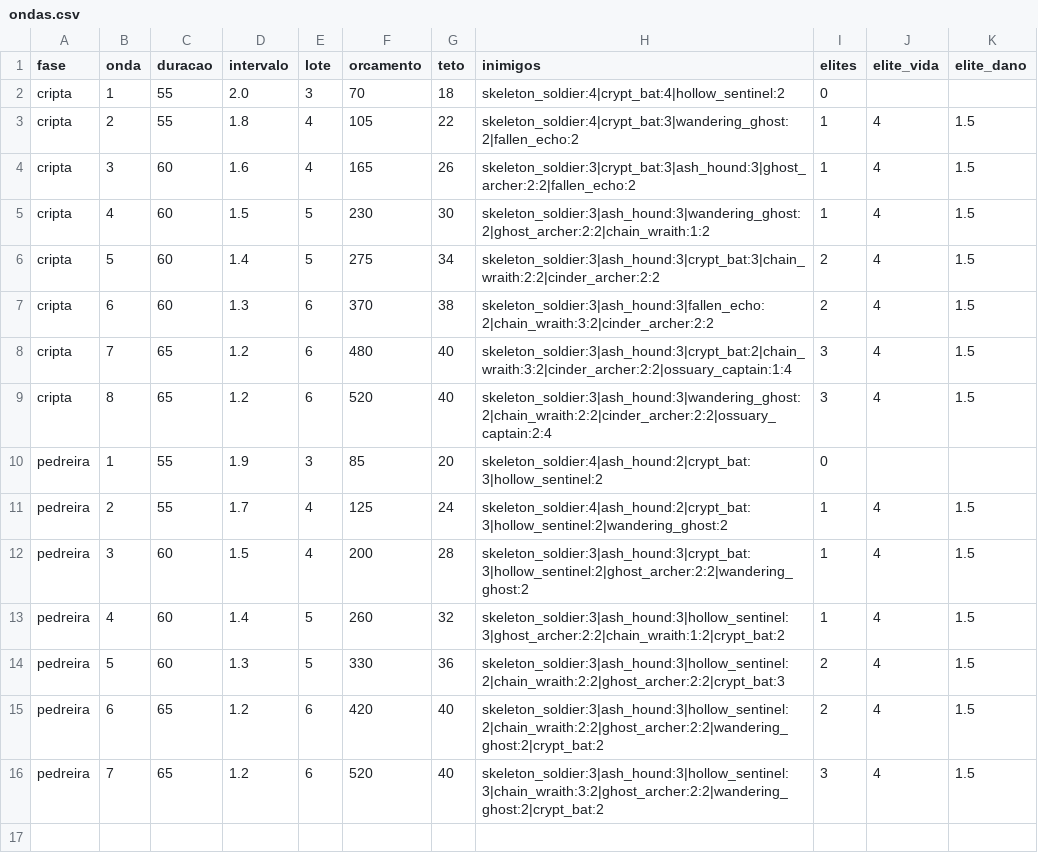
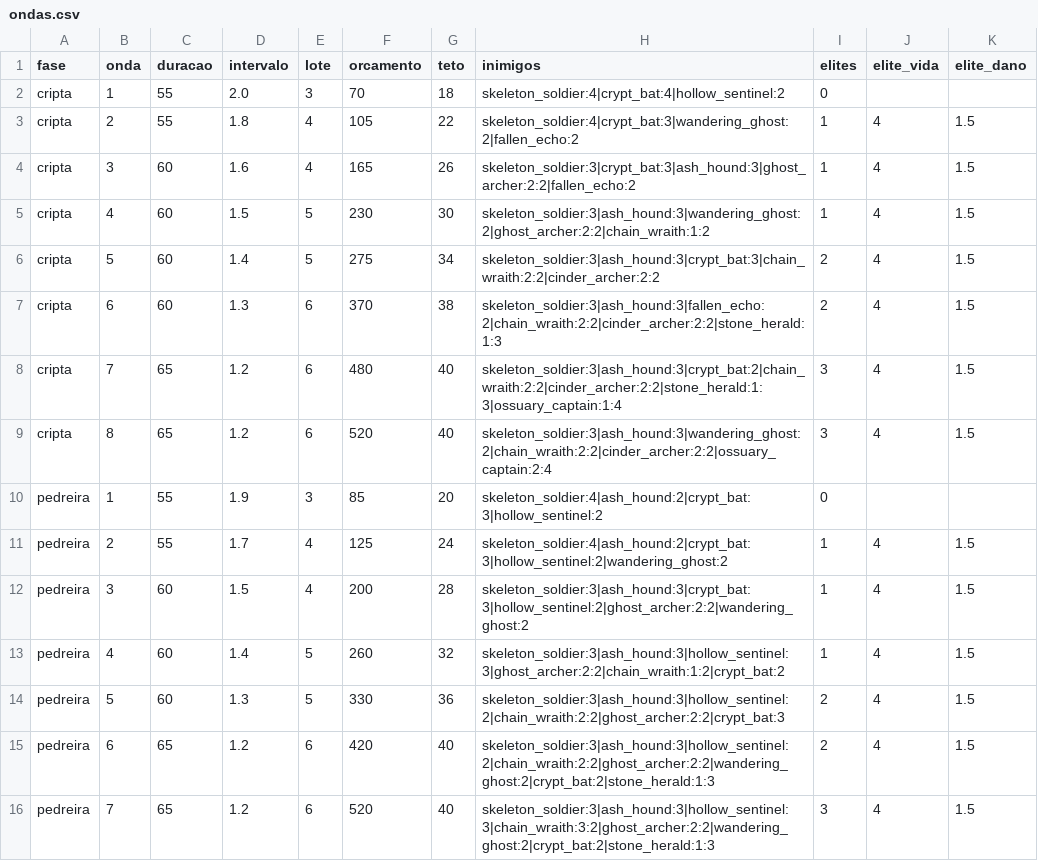
Before and after one commit to Willvinicius2/echoes-of-the-shatter, a CSV file: godot/data2d/ondas.csv, drawn as a sheet.

```diff
--- a/godot/data2d/ondas.csv
+++ b/godot/data2d/ondas.csv
@@ -6,4 +6,4 @@ cripta,4,60,1.5,5,230,30,skeleton_soldier:3|ash_hound:3|wandering_ghost:2|ghost_
 cripta,5,60,1.4,5,275,34,skeleton_soldier:3|ash_hound:3|crypt_bat:3|chain_wraith:2:2|cinder_archer:2:2,2,4,1.5
-cripta,6,60,1.3,6,370,38,skeleton_soldier:3|ash_hound:3|fallen_echo:2|chain_wraith:3:2|cinder_archer:2:2,2,4,1.5
-cripta,7,65,1.2,6,480,40,skeleton_soldier:3|ash_hound:3|crypt_bat:2|chain_wraith:3:2|cinder_archer:2:2|ossuary_captain:1:4,3,4,1.5
+cripta,6,60,1.3,6,370,38,skeleton_soldier:3|ash_hound:3|fallen_echo:2|chain_wraith:2:2|cinder_archer:2:2|stone_herald:1:3,2,4,1.5
+cripta,7,65,1.2,6,480,40,skeleton_soldier:3|ash_hound:3|crypt_bat:2|chain_wraith:2:2|cinder_archer:2:2|stone_herald:1:3|ossuary_captain:1:4,3,4,1.5
 cripta,8,65,1.2,6,520,40,skeleton_soldier:3|ash_hound:3|wandering_ghost:2|chain_wraith:2:2|cinder_archer:2:2|ossuary_captain:2:4,3,4,1.5
@@ -14,3 +14,3 @@ pedreira,4,60,1.4,5,260,32,skeleton_soldier:3|ash_hound:3|hollow_sentinel:3|ghos
 pedreira,5,60,1.3,5,330,36,skeleton_soldier:3|ash_hound:3|hollow_sentinel:2|chain_wraith:2:2|ghost_archer:2:2|crypt_bat:3,2,4,1.5
-pedreira,6,65,1.2,6,420,40,skeleton_soldier:3|ash_hound:3|hollow_sentinel:2|chain_wraith:2:2|ghost_archer:2:2|wandering_ghost:2|crypt_bat:2,2,4,1.5
-pedreira,7,65,1.2,6,520,40,skeleton_soldier:3|ash_hound:3|hollow_sentinel:3|chain_wraith:3:2|ghost_archer:2:2|wandering_ghost:2|crypt_bat:2,3,4,1.5
+pedreira,6,65,1.2,6,420,40,skeleton_soldier:3|ash_hound:3|hollow_sentinel:2|chain_wraith:2:2|ghost_archer:2:2|wandering_ghost:2|crypt_bat:2|stone_herald:1:3,2,4,1.5
+pedreira,7,65,1.2,6,520,40,skeleton_soldier:3|ash_hound:3|hollow_sentinel:3|chain_wraith:3:2|ghost_archer:2:2|wandering_ghost:2|crypt_bat:2|stone_herald:1:3,3,4,1.5
```
Also changed, not shown: godot/data2d/enemies.csv, godot/data2d/sprites_escala.csv, 20 other files.
